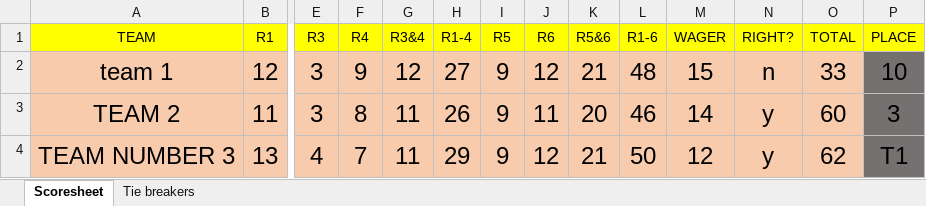
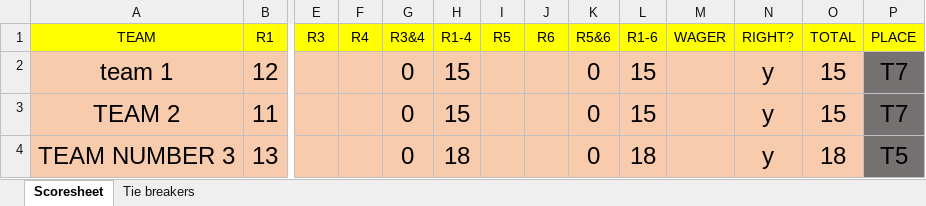
Before and after one commit to compitaconsulting/triviascoring, an Excel workbook: Scoresheet.xlsx, sheet Scoresheet, drawn as a sheet; only a part is shown, gaps mark what is left out; values as stored, in another font and other column widths than the file's, no borders; the diff covers the shown part only; the diff names each change by its address in the sheet, - before the commit and + after, or states it on an @@ line.

Commit message:
Add files via upload

```diff
--- a/Scoresheet.xlsx (sheet Scoresheet)
+++ b/Scoresheet.xlsx (sheet Scoresheet)
-E2:E3 (R3): 3
+E2:E3 (R3): (empty)
-F2 (R4): 9
+F2 (R4): (empty)
-G2 (R3&4): 12
+G2 (R3&4): 0
-H2 (R1-4): 27
+H2 (R1-4): 15
-I2:I4 (R5): 9
+I2:I4 (R5): (empty)
-J2 (R6): 12
+J2 (R6): (empty)
-K2 (R5&6): 21
+K2 (R5&6): 0
-L2 (R1-6): 48
+L2 (R1-6): 15
-M2 (WAGER): 15
+M2 (WAGER): (empty)
-N2 (RIGHT?): n
+N2 (RIGHT?): y
-O2 (TOTAL): 33
+O2 (TOTAL): 15
-P2 (PLACE): 10
+P2 (PLACE): T7
-F3 (R4): 8
+F3 (R4): (empty)
-G3:G4 (R3&4): 11
+G3:G4 (R3&4): 0
-H3 (R1-4): 26
+H3 (R1-4): 15
-J3 (R6): 11
+J3 (R6): (empty)
-K3 (R5&6): 20
+K3 (R5&6): 0
-L3 (R1-6): 46
+L3 (R1-6): 15
-M3 (WAGER): 14
+M3 (WAGER): (empty)
-O3 (TOTAL): 60
+O3 (TOTAL): 15
-P3 (PLACE): 3
+P3 (PLACE): T7
-E4 (R3): 4
+E4 (R3): (empty)
-F4 (R4): 7
+F4 (R4): (empty)
-H4 (R1-4): 29
+H4 (R1-4): 18
-J4 (R6): 12
+J4 (R6): (empty)
-K4 (R5&6): 21
+K4 (R5&6): 0
-L4 (R1-6): 50
+L4 (R1-6): 18
-M4 (WAGER): 12
+M4 (WAGER): (empty)
-O4 (TOTAL): 62
+O4 (TOTAL): 18
-P4 (PLACE): T1
+P4 (PLACE): T5
```
Also changed, not shown: 77 edited cells elsewhere in this sheet.
